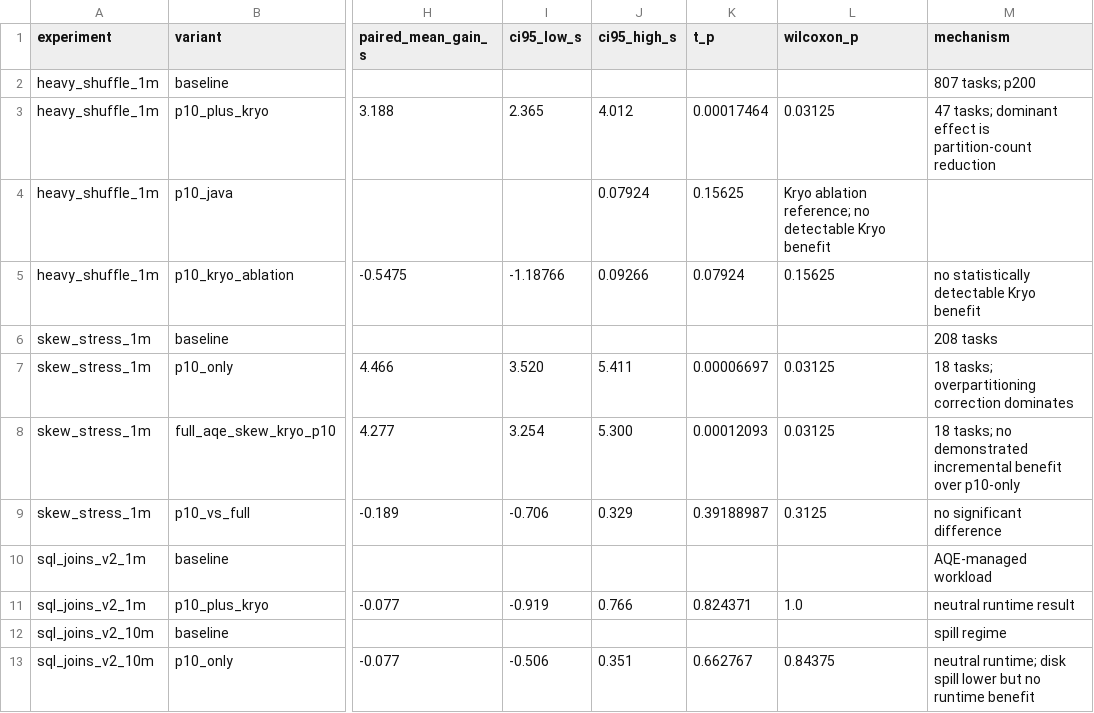
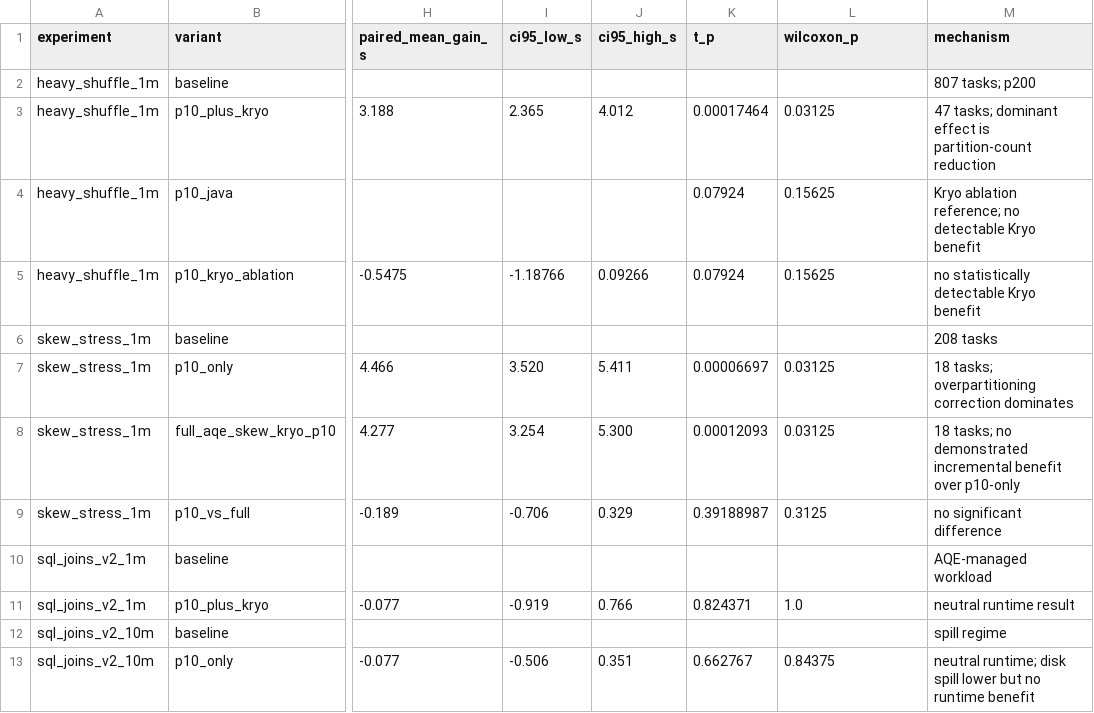
Before and after one commit to morocco-architect/SparkEviTune_v1.0.0, a CSV file: artifacts/softwarex_evidence/rules_evaluation_summary.csv, drawn as a sheet; only a part is shown, gaps mark what is left out; the diff names each change by its address in the sheet, - before the commit and + after, or states it on an @@ line.

Commit message:
Sync qualified SoftwareX candidate source 98b8abf

```diff
--- a/artifacts/softwarex_evidence/rules_evaluation_summary.csv
+++ b/artifacts/softwarex_evidence/rules_evaluation_summary.csv
-J4 (ci95_high_s): 0.07924
+J4 (ci95_high_s): (empty)
-K4 (t_p): 0.15625
+K4 (t_p): 0.07924
-L4 (wilcoxon_p): Kryo ablation reference; no detectable Kryo benefit
+L4 (wilcoxon_p): 0.15625
-M4 (mechanism): (empty)
+M4 (mechanism): Kryo ablation reference; no detectable Kryo benefit
```
Also changed, not shown: 37 other files.
